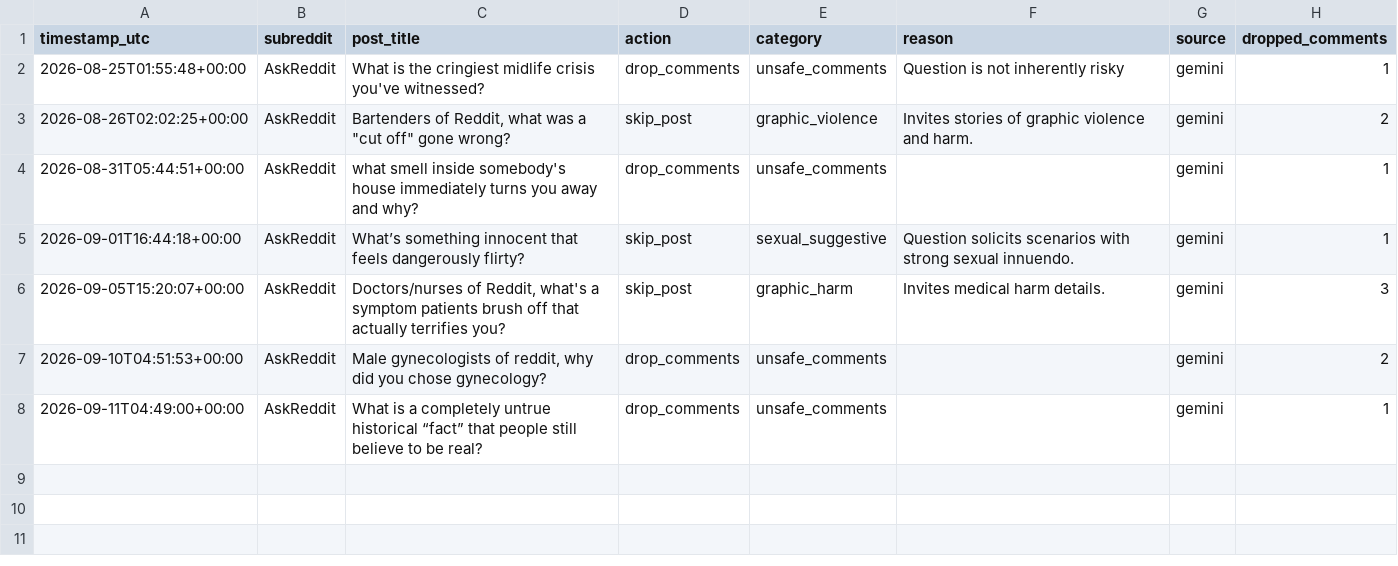
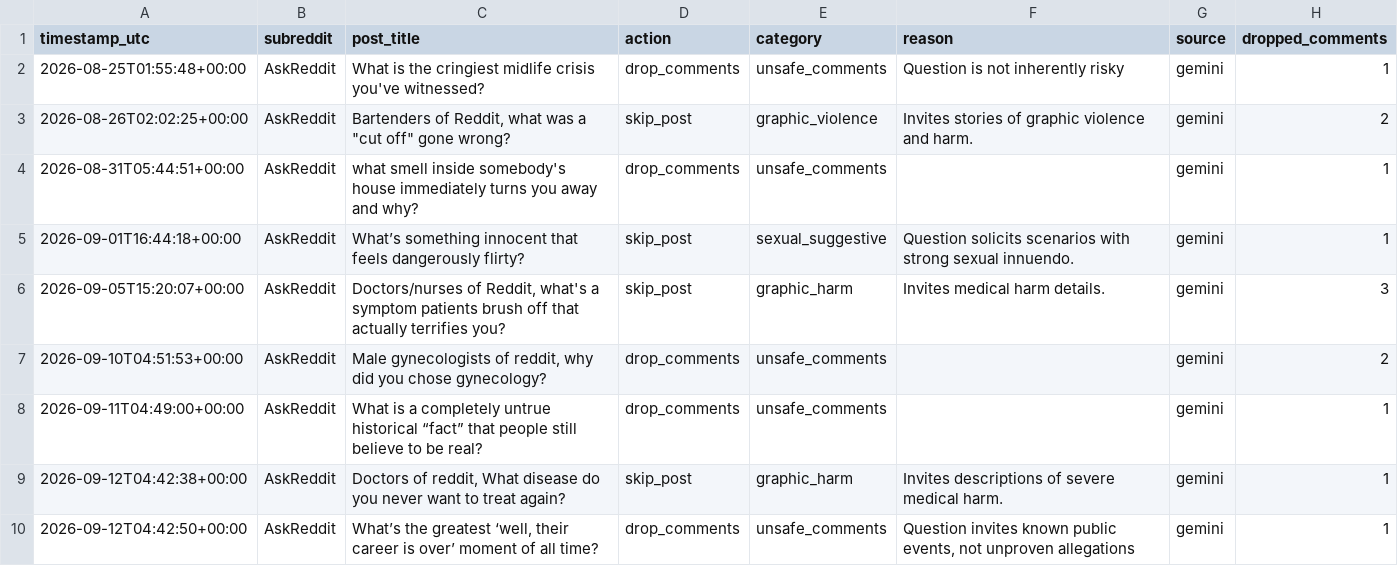
Before and after one commit to kaigg96/reddit-daily, a CSV file: analysis/screen_log.csv, drawn as a sheet; the diff names each change by its address in the sheet, - before the commit and + after, or states it on an @@ line.

```diff
--- a/analysis/screen_log.csv
+++ b/analysis/screen_log.csv
+row 9: 2026-09-12T04:42:38+00:00 | AskReddit | Doctors of reddit, What disease do you never want to treat again? | skip_post | graphic_harm | Invites descriptions of severe medical harm. | gemini | 1
+row 10: 2026-09-12T04:42:50+00:00 | AskReddit | What’s the greatest ‘well, their career is over’ moment of all time? | drop_comments | unsafe_comments | Question invites known public events, not unproven allegations | gemini | 1
```
Also changed, not shown: upload_log.csv, 1 other file.
